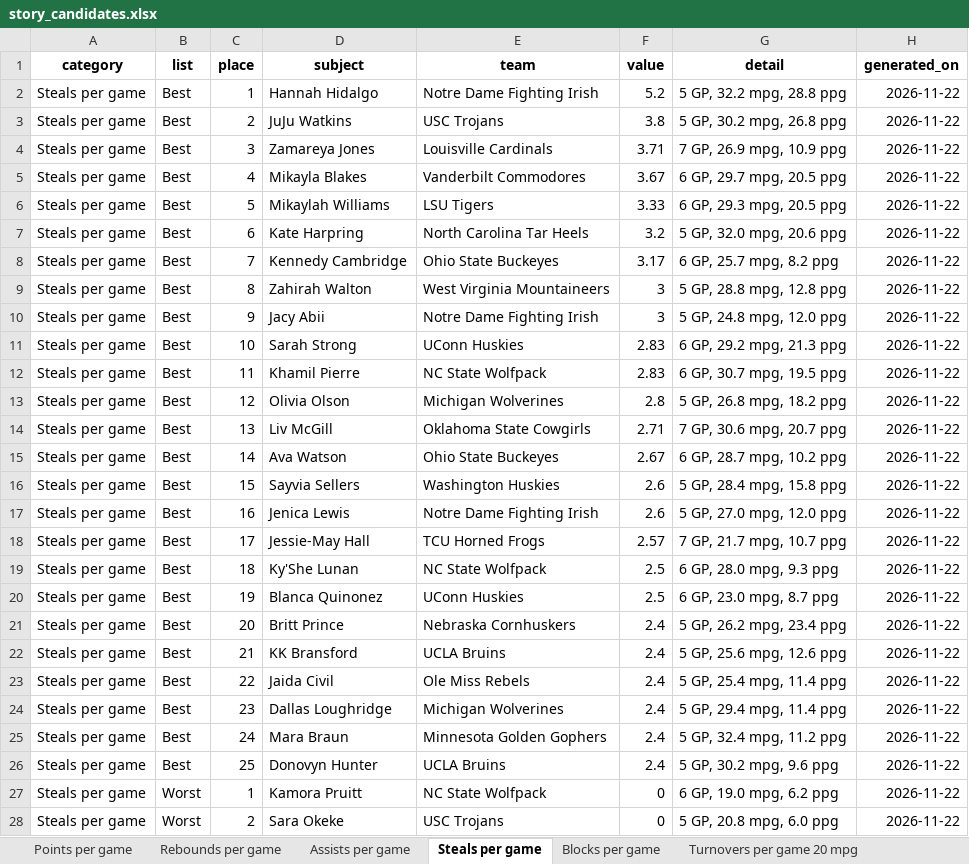
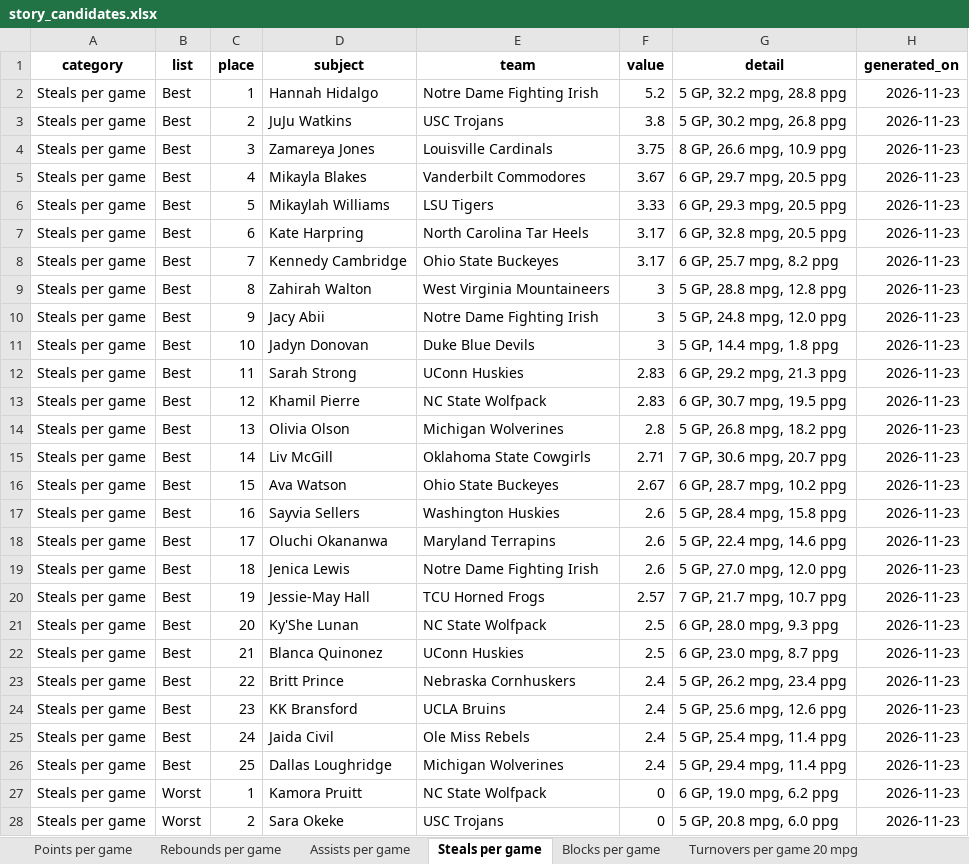
Before and after one commit to emmawbynes-afk/WNBAPROJ, an Excel workbook: output/story_candidates.xlsx, sheet Steals per game, drawn as a sheet; only a part is shown; values as stored, in another font and other column widths than the file's, no borders; removed rows and columns are numbered as before the commit, all else as after; the diff covers the shown part only; the diff names each change by its address in the sheet, - before the commit and + after, or states it on an @@ line.

```diff
--- a/output/story_candidates.xlsx (sheet Steals per game)
+++ b/output/story_candidates.xlsx (sheet Steals per game)
-H2:H10 (generated_on): 2026-11-22
+H2:H10 (generated_on): 2026-11-23
-F4 (value): 3.71
+F4 (value): 3.75
-G4 (detail): 7 GP, 26.9 mpg, 10.9 ppg
+G4 (detail): 8 GP, 26.6 mpg, 10.9 ppg
-F7 (value): 3.2
+F7 (value): 3.17
-G7 (detail): 5 GP, 32.0 mpg, 20.6 ppg
+G7 (detail): 6 GP, 32.8 mpg, 20.5 ppg
+row 11: Steals per game | Best | 10 | Jadyn Donovan | Duke Blue Devils | 3 | 5 GP, 14.4 mpg, 1.8 ppg | 2026-11-23
-C12 (place): 10
+C12 (place): 11
-H12:H17 (generated_on): 2026-11-22
+H12:H17 (generated_on): 2026-11-23
-C13 (place): 11
+C13 (place): 12
-C14 (place): 12
+C14 (place): 13
-C15 (place): 13
+C15 (place): 14
-C16 (place): 14
+C16 (place): 15
-C17 (place): 15
+C17 (place): 16
+row 18: Steals per game | Best | 17 | Oluchi Okananwa | Maryland Terrapins | 2.6 | 5 GP, 22.4 mpg, 14.6 ppg | 2026-11-23
-C19 (place): 16
+C19 (place): 18
-H19:H26 (generated_on): 2026-11-22
+H19:H26 (generated_on): 2026-11-23
-C20 (place): 17
+C20 (place): 19
-C21 (place): 18
+C21 (place): 20
-C22 (place): 19
+C22 (place): 21
-C23 (place): 20
+C23 (place): 22
-C24 (place): 21
+C24 (place): 23
-C25 (place): 22
+C25 (place): 24
-C26 (place): 23
+C26 (place): 25
-row 25: Steals per game | Best | 24 | Mara Braun | Minnesota Golden Gophers | 2.4 | 5 GP, 32.4 mpg, 11.2 ppg | 2026-11-22
-row 26: Steals per game | Best | 25 | Donovyn Hunter | UCLA Bruins | 2.4 | 5 GP, 30.2 mpg, 9.6 ppg | 2026-11-22
-H27:H28 (generated_on): 2026-11-22
+H27:H28 (generated_on): 2026-11-23
```
Also changed, not shown: 3 added rows, 3 removed rows and 33 edited cells elsewhere in this sheet, sheet Turnovers per game 20 mpg, sheet Assists per game, sheet Points per game, sheet Bench players points per 40 min, sheet Blocks per game, sheet Share of team points, 24 more sheets, other sheet tabs, 6 other files.
